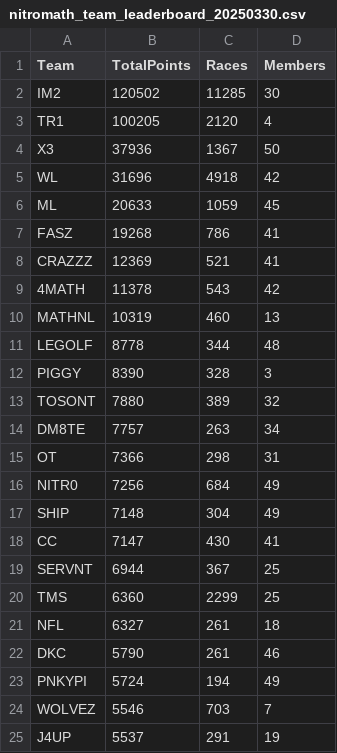
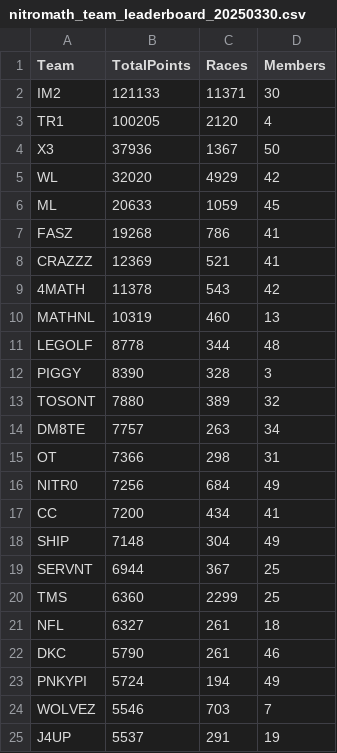
Before and after one commit to nincaleb/nitromathlb, a CSV file: csv_archive/nitromath_team_leaderboard_20250330.csv, drawn as a sheet; only a part is shown.

```diff
--- a/csv_archive/nitromath_team_leaderboard_20250330.csv
+++ b/csv_archive/nitromath_team_leaderboard_20250330.csv
@@ -1,6 +1,6 @@
 Team,TotalPoints,Races,Members
-IM2,120502,11285,30
+IM2,121133,11371,30
 TR1,100205,2120,4
 X3,37936,1367,50
-WL,31696,4918,42
+WL,32020,4929,42
 ML,20633,1059,45
@@ -16,4 +16,4 @@ OT,7366,298,31
 NITR0,7256,684,49
+CC,7200,434,41
 SHIP,7148,304,49
-CC,7147,430,41
 SERVNT,6944,367,25
```
Also changed, not shown: csv_archive/nitromath_season_leaderboard_20250330.csv, 1 other file.
